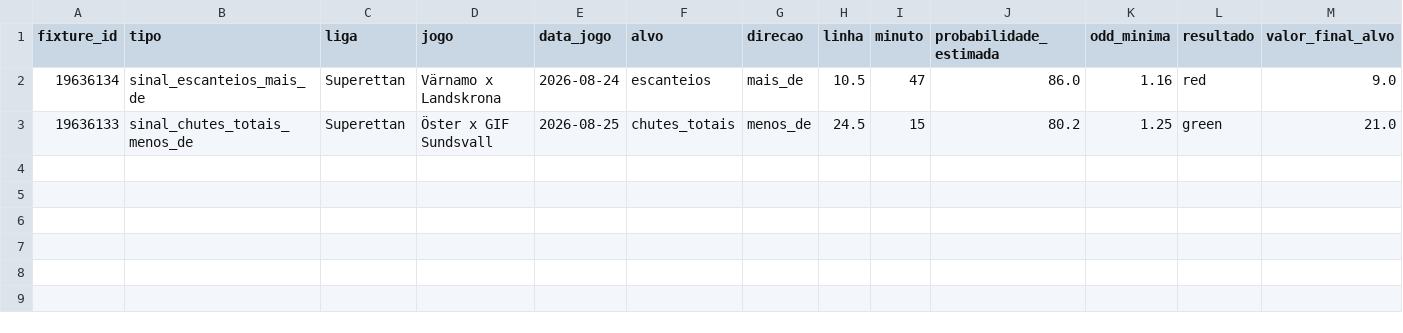
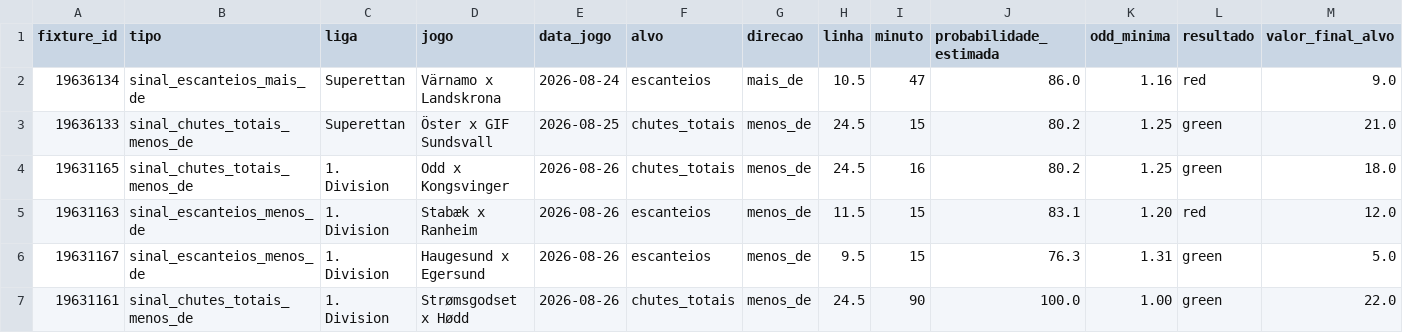
Before and after one commit to lucaseirafleury-ai/Bet, a CSV file: ligas_live_app/historico_sinais.csv, drawn as a sheet; only a part is shown; rows hold the shown columns only; the diff names each change by its address in the sheet, - before the commit and + after, or states it on an @@ line.

```diff
--- a/ligas_live_app/historico_sinais.csv
+++ b/ligas_live_app/historico_sinais.csv
+row 4: 19631165 | sinal_chutes_totais_menos_de | 1. Division | Odd x Kongsvinger | 2026-08-26 | chutes_totais | menos_de | 24.5 | 16 | 80.2 | 1.25 | green | 18.0
+row 5: 19631163 | sinal_escanteios_menos_de | 1. Division | Stabæk x Ranheim | 2026-08-26 | escanteios | menos_de | 11.5 | 15 | 83.1 | 1.20 | red | 12.0
+row 6: 19631167 | sinal_escanteios_menos_de | 1. Division | Haugesund x Egersund | 2026-08-26 | escanteios | menos_de | 9.5 | 15 | 76.3 | 1.31 | green | 5.0
+row 7: 19631161 | sinal_chutes_totais_menos_de | 1. Division | Strømsgodset x Hødd | 2026-08-26 | chutes_totais | menos_de | 24.5 | 90 | 100.0 | 1.00 | green | 22.0
```
